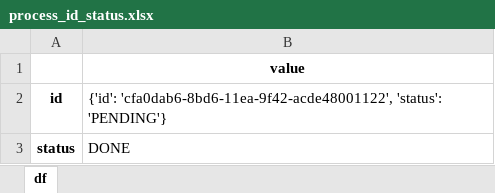
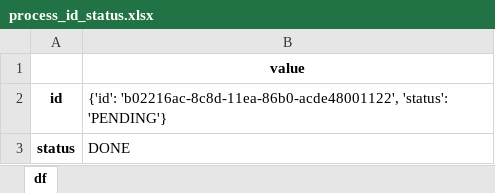
Before and after one commit to hadas-schlessinger/CytoMod, an Excel workbook: app/static/Flu09/process_id_status.xlsx, sheet df, drawn as a sheet; values as stored, in another font and other column widths than the file's, no borders; the diff names each change by its address in the sheet, - before the commit and + after, or states it on an @@ line.

```diff
--- a/app/static/Flu09/process_id_status.xlsx (sheet df)
+++ b/app/static/Flu09/process_id_status.xlsx (sheet df)
-B2: {'id': 'cfa0dab6-8bd6-11ea-9f42-acde48001122', 'status': 'PENDING'}
+B2: {'id': 'b02216ac-8c8d-11ea-86b0-acde48001122', 'status': 'PENDING'}
```
Also changed, not shown: app/static/Flu09/all_results.xlsx, app/static/Flu09/data_files_names.xlsx, 15 other files.
